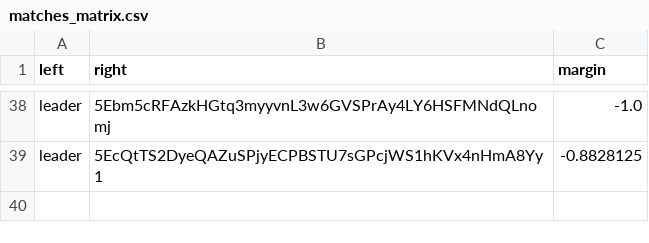
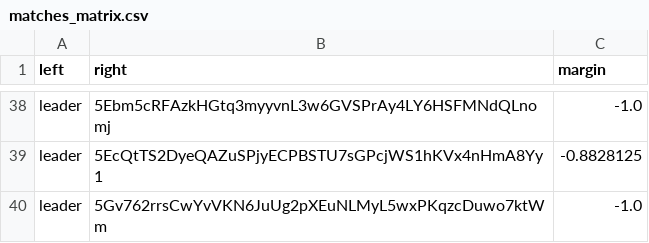
Before and after one commit to 404-Repo/404-active-competition, a CSV file: rounds/6/matches_matrix.csv, drawn as a sheet; only a part is shown, gaps mark what is left out.

Commit message:
Update matches matrix for round 6

```diff
--- a/rounds/6/matches_matrix.csv
+++ b/rounds/6/matches_matrix.csv
@@ -39 +39,2 @@ leader,5Ebm5cRFAzkHGtq3myyvnL3w6GVSPrAy4LY6HSFMNdQLnomj,-1.0
 leader,5EcQtTS2DyeQAZuSPjyECPBSTU7sGPcjWS1hKVx4nHmA8Yy1,-0.8828125
+leader,5Gv762rrsCwYvVKN6JuUg2pXEuNLMyL5wxPKqzcDuwo7ktWm,-1.0
```
